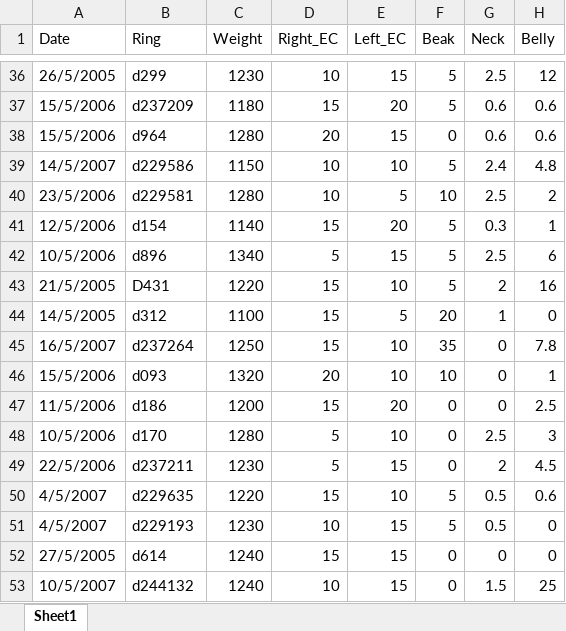
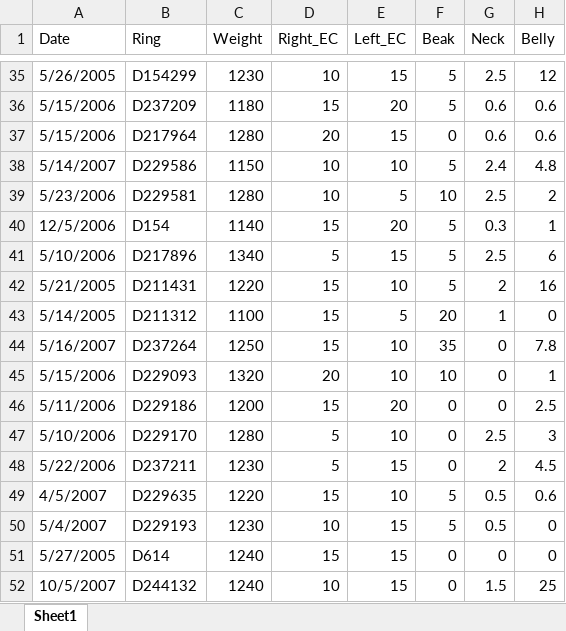
Before and after one commit to rshuhuachen/ms_epi_effort, an Excel workbook: data/phenotypes/Injury data.xlsx, sheet Sheet1, drawn as a sheet; only a part is shown, gaps mark what is left out; values as stored, in another font and other column widths than the file's, no cell formats; addresses are those after the commit; the diff covers the shown part only; the diff names each change by its address in the sheet, - before the commit and + after, or states it on an @@ line.

```diff
--- a/data/phenotypes/Injury data.xlsx (sheet Sheet1)
+++ b/data/phenotypes/Injury data.xlsx (sheet Sheet1)
-A35 (Date): 26/5/2005
+A35 (Date): 5/26/2005
-B35 (Ring): d299
+B35 (Ring): D154299
-A36:A37 (Date): 15/5/2006
+A36:A37 (Date): 5/15/2006
-B36 (Ring): d237209
+B36 (Ring): D237209
-B37 (Ring): d964
+B37 (Ring): D217964
-A38 (Date): 14/5/2007
+A38 (Date): 5/14/2007
-B38 (Ring): d229586
+B38 (Ring): D229586
-A39 (Date): 23/5/2006
+A39 (Date): 5/23/2006
-B39 (Ring): d229581
+B39 (Ring): D229581
-B40 (Ring): d154
+B40 (Ring): D154
-A41 (Date): 10/5/2006
+A41 (Date): 5/10/2006
-B41 (Ring): d896
+B41 (Ring): D217896
-A42 (Date): 21/5/2005
+A42 (Date): 5/21/2005
-B42 (Ring): D431
+B42 (Ring): D211431
-A43 (Date): 14/5/2005
+A43 (Date): 5/14/2005
-B43 (Ring): d312
+B43 (Ring): D211312
-A44 (Date): 16/5/2007
+A44 (Date): 5/16/2007
-B44 (Ring): d237264
+B44 (Ring): D237264
-A45 (Date): 15/5/2006
+A45 (Date): 5/15/2006
-B45 (Ring): d093
+B45 (Ring): D229093
-A46 (Date): 11/5/2006
+A46 (Date): 5/11/2006
-B46 (Ring): d186
+B46 (Ring): D229186
-A47 (Date): 10/5/2006
+A47 (Date): 5/10/2006
-B47 (Ring): d170
+B47 (Ring): D229170
-A48 (Date): 22/5/2006
+A48 (Date): 5/22/2006
-B48 (Ring): d237211
+B48 (Ring): D237211
-B49 (Ring): d229635
+B49 (Ring): D229635
-A50 (Date): 4/5/2007
+A50 (Date): 5/4/2007
-B50 (Ring): d229193
+B50 (Ring): D229193
-A51 (Date): 27/5/2005
+A51 (Date): 5/27/2005
-B51 (Ring): d614
+B51 (Ring): D614
-B52 (Ring): d244132
+B52 (Ring): D244132
```
Also changed, not shown: 2 removed rows and 106 edited cells elsewhere in this sheet, cell formats, 1 other file.
